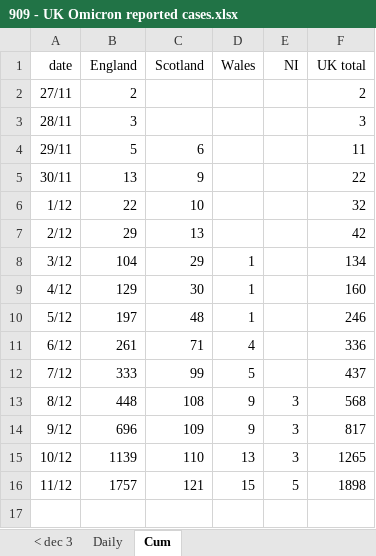
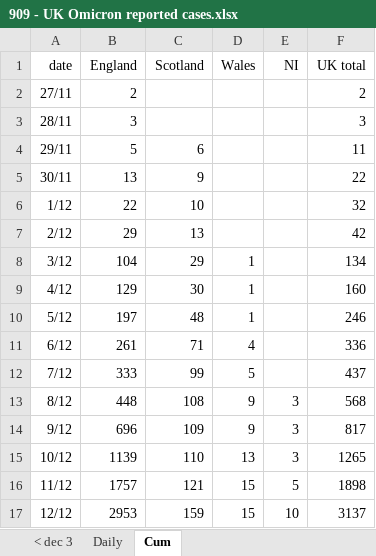
Before and after one commit to chrisdrakeuk/UK_Omicron_reported_cases, an Excel workbook: 909 - UK Omicron reported cases.xlsx, sheet Cum, drawn as a sheet; values as stored, in another font and other column widths than the file's, no borders; charts and pictures not drawn; the diff names each change by its address in the sheet, - before the commit and + after, or states it on an @@ line.

Commit message:
Update 909 - UK Omicron reported cases.xlsx

```diff
--- a/909 - UK Omicron reported cases.xlsx (sheet Cum)
+++ b/909 - UK Omicron reported cases.xlsx (sheet Cum)
+row 17: 12/12 | 2953 | 159 | 15 | 10 | 3137
```
Also changed, not shown: sheet Daily, charts or pictures.
